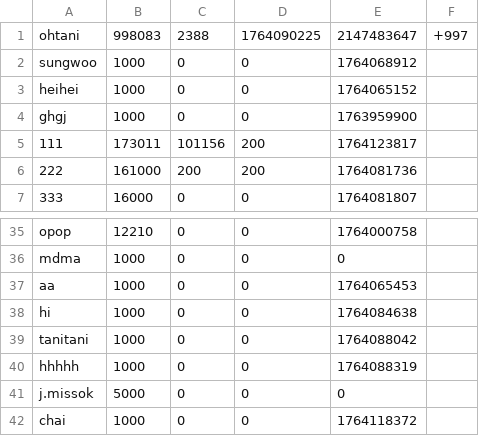
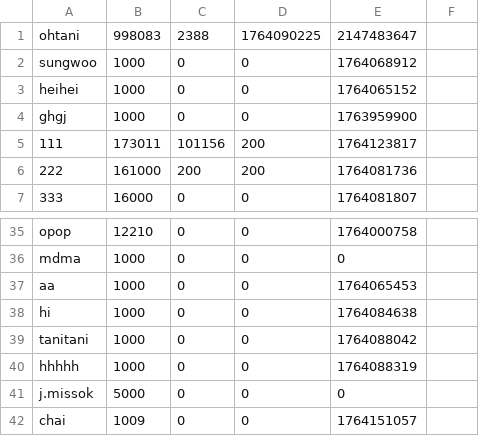
Before and after one commit to hyun090305/ClassRoyale, a CSV file: data/accounts.csv, drawn as a sheet; only a part is shown, gaps mark what is left out.

```diff
--- a/data/accounts.csv
+++ b/data/accounts.csv
@@ -1,2 +1,2 @@
-ohtani,998083,2388,1764090225,2147483647,+997
+ohtani,998083,2388,1764090225,2147483647,
 sungwoo,1000,0,0,1764068912,
@@ -41,2 +41,2 @@ hhhhh,1000,0,0,1764088319,
 j.missok,5000,0,0,0,
-chai,1000,0,0,1764118372,
+chai,1009,0,0,1764151057,
```
Also changed, not shown: 2 other files.
